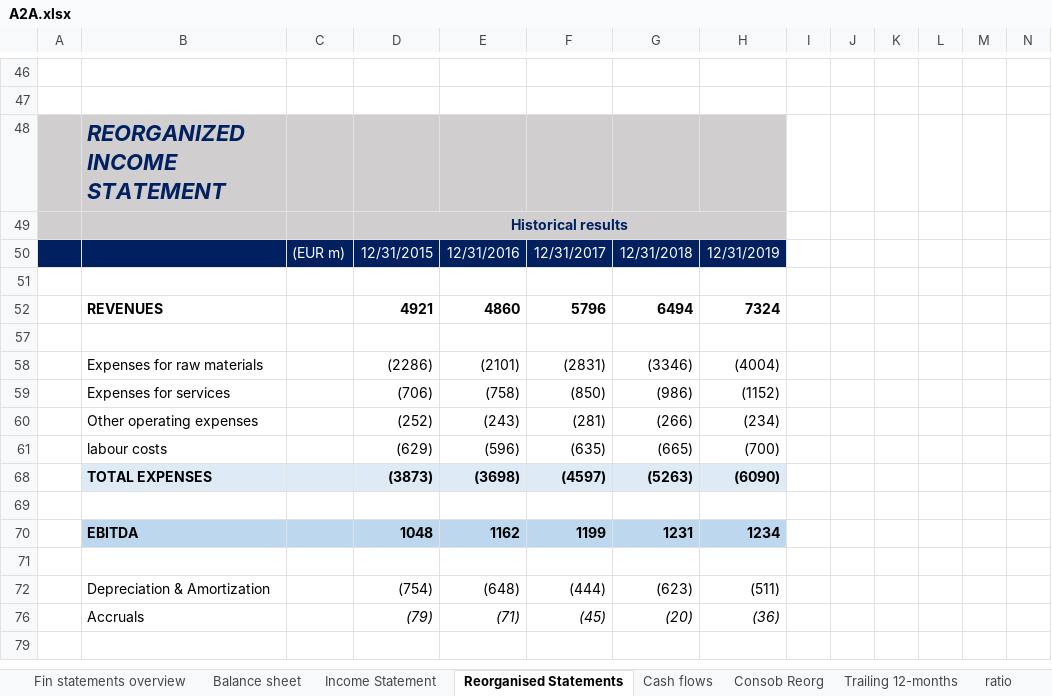
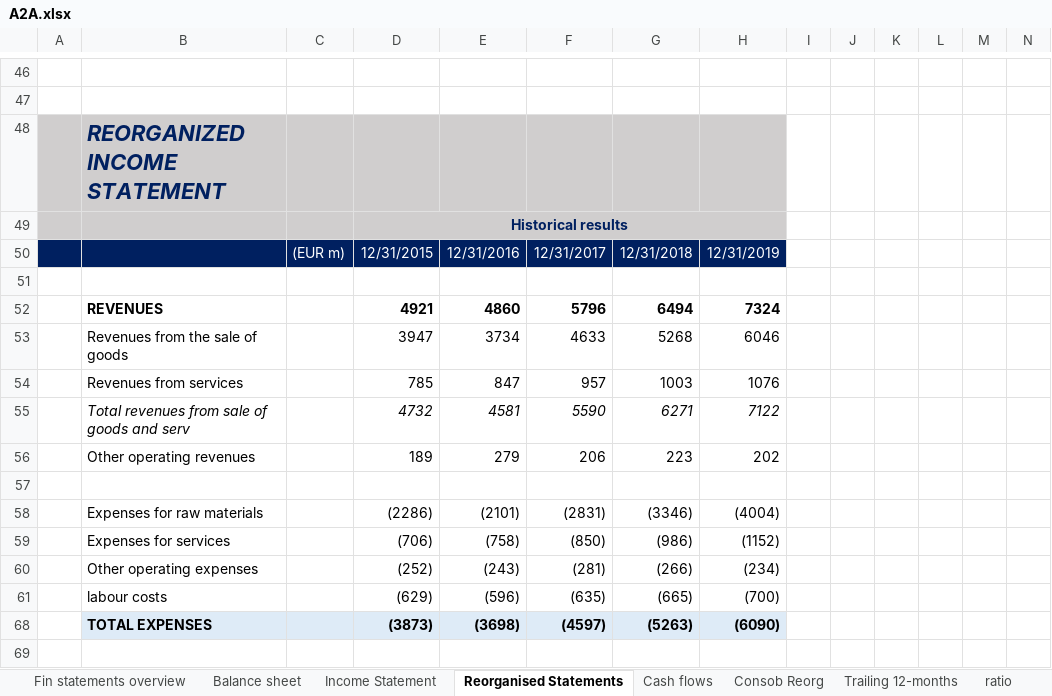
Before and after one commit to simonelucchesi/Corporate-project-, an Excel workbook: Project/Work in progress/A2A.xlsx, sheet Reorganised Statements, drawn as a sheet; only a part is shown, gaps mark what is left out; the shorter side is filled out with more unchanged rows; values as stored, in another font and other column widths than the file's, no borders; charts and pictures not drawn; rows hold the shown columns only; the diff names each change by its address in the sheet, - before the commit and + after, or states it on an @@ line.

```diff
--- a/Project/Work in progress/A2A.xlsx (sheet Reorganised Statements)
+++ b/Project/Work in progress/A2A.xlsx (sheet Reorganised Statements)
@@ row 53 unhidden:  | Revenues from the sale of goods |  | 3947 | 3734 | 4633 | 5268 | 6046 @@
@@ row 54 unhidden:  | Revenues from services |  | 785 | 847 | 957 | 1003 | 1076 @@
@@ row 55 unhidden:  | Total revenues from sale of goods and serv |  | 4732 | 4581 | 5590 | 6271 | 7122 @@
@@ row 56 unhidden:  | Other operating revenues |  | 189 | 279 | 206 | 223 | 202 @@
```
Also changed, not shown: sheet Forecasts Simo, sheet WACC, sheet Income Statement, sheet ratio, formulas that keep their value, charts or pictures.
